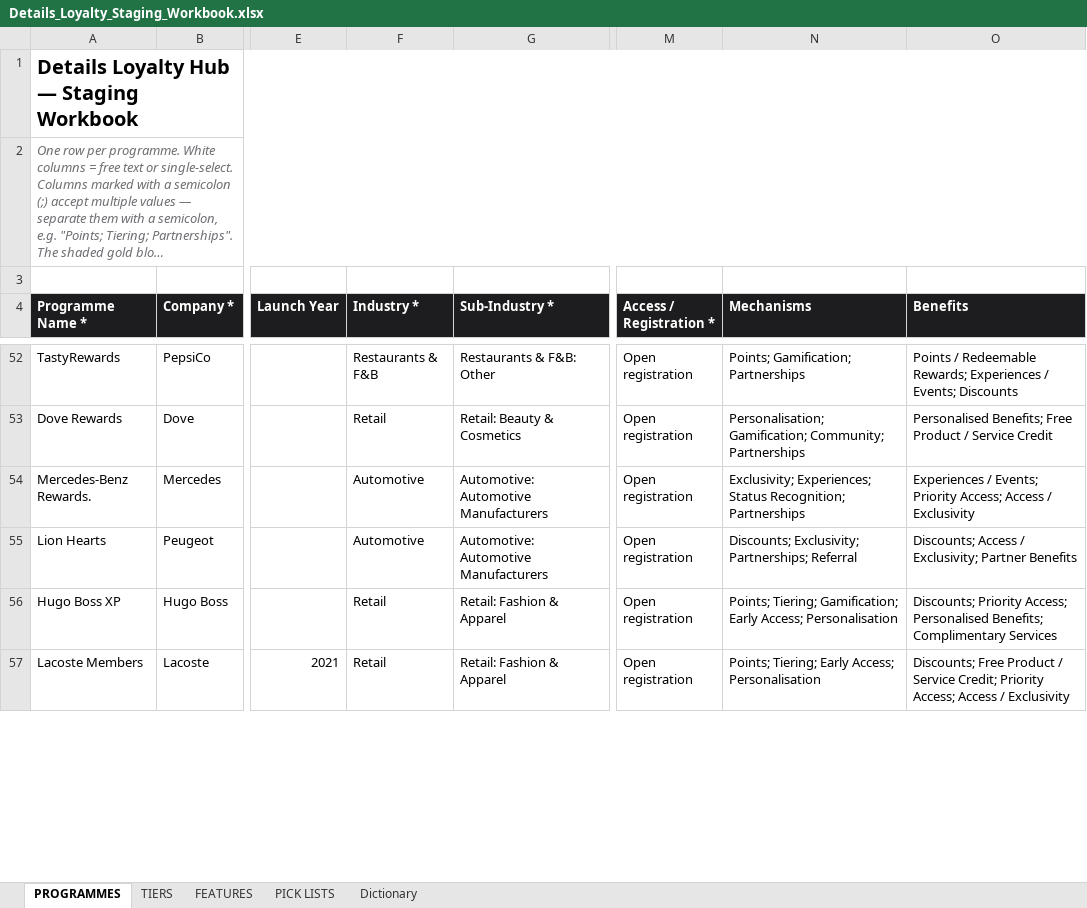
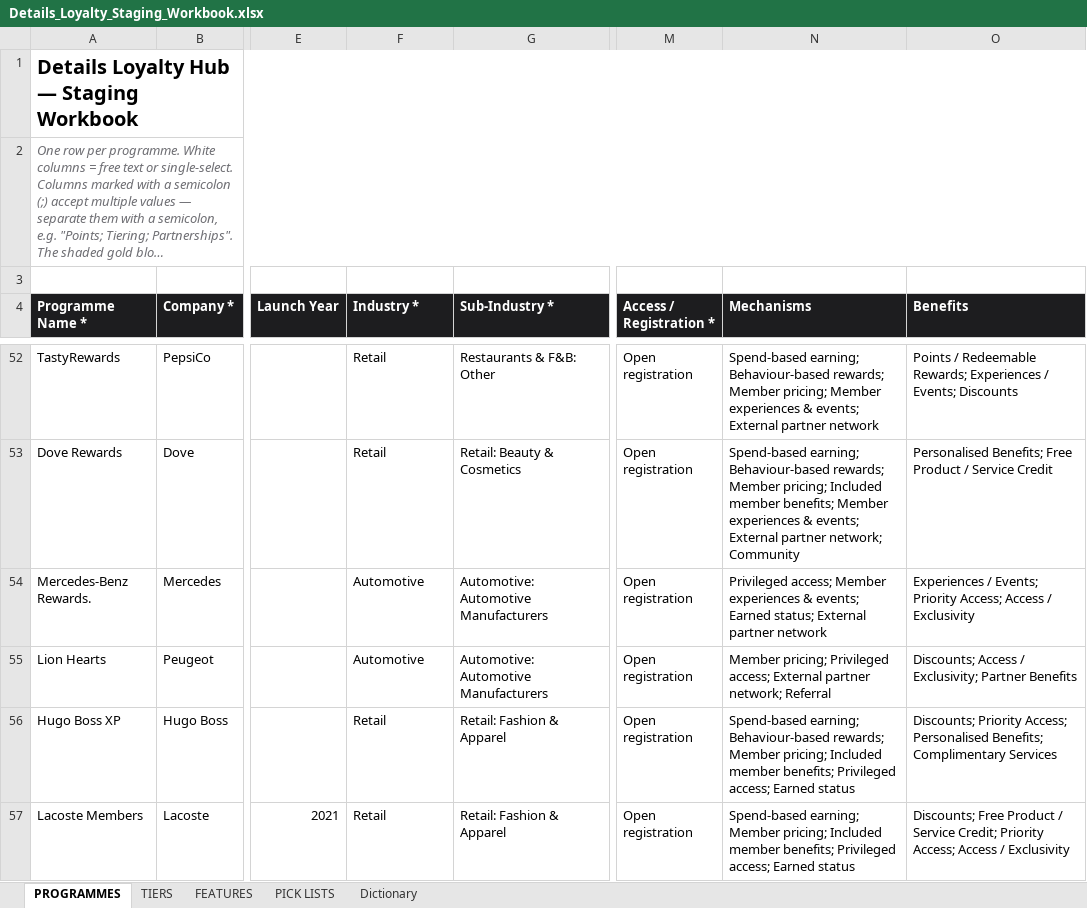
Before and after one commit to verapvst/Details-Loyalty-Hub, an Excel workbook: migration/Details_Loyalty_Staging_Workbook.xlsx, sheet PROGRAMMES, drawn as a sheet; only a part is shown, gaps mark what is left out; long unchanged cells end in …; values as stored, in another font and other column widths than the file's, no borders; the diff covers the shown part only; the diff names each change by its address in the sheet, - before the commit and + after, or states it on an @@ line.

```diff
--- a/migration/Details_Loyalty_Staging_Workbook.xlsx (sheet PROGRAMMES)
+++ b/migration/Details_Loyalty_Staging_Workbook.xlsx (sheet PROGRAMMES)
-F52 (Industry *): Restaurants & F&B
+F52 (Industry *): Retail
-N52 (Mechanisms): Points; Gamification; Partnerships
+N52 (Mechanisms): Spend-based earning; Behaviour-based rewards; Member pricing; Member experiences & events; External partner network
-N53 (Mechanisms): Personalisation; Gamification; Community; Partnerships
+N53 (Mechanisms): Spend-based earning; Behaviour-based rewards; Member pricing; Included member benefits; Member experiences & events; External partner network; Community
-N54 (Mechanisms): Exclusivity; Experiences; Status Recognition; Partnerships
+N54 (Mechanisms): Privileged access; Member experiences & events; Earned status; External partner network
-N55 (Mechanisms): Discounts; Exclusivity; Partnerships; Referral
+N55 (Mechanisms): Member pricing; Privileged access; External partner network; Referral
-N56 (Mechanisms): Points; Tiering; Gamification; Early Access; Personalisation
+N56 (Mechanisms): Spend-based earning; Behaviour-based rewards; Member pricing; Included member benefits; Privileged access; Earned status
-N57 (Mechanisms): Points; Tiering; Early Access; Personalisation
+N57 (Mechanisms): Spend-based earning; Member pricing; Included member benefits; Privileged access; Earned status
```
Also changed, not shown: 59 added rows and 212 edited cells elsewhere in this sheet, sheet PICK LISTS, 4 other files.
